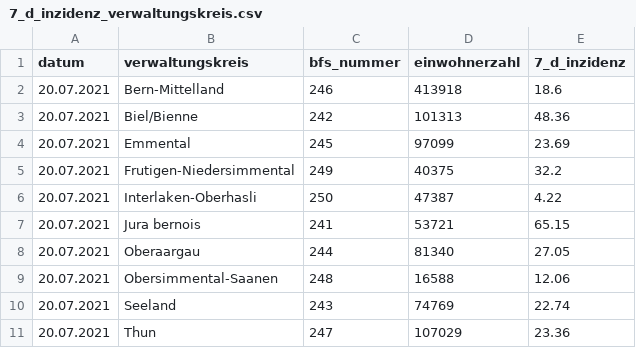
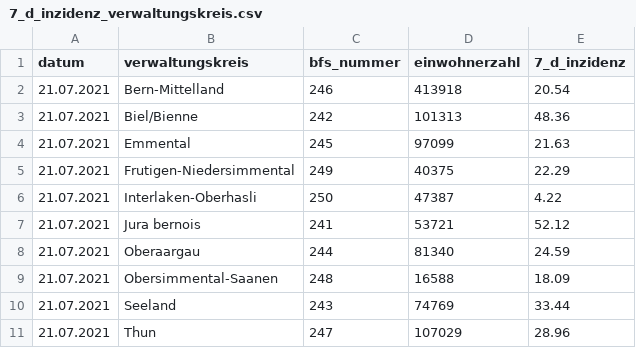
Before and after one commit to openDataBE/covid19Data, a CSV file: 7_d_inzidenz_verwaltungskreis.csv, drawn as a sheet.

Commit message:
Automatic commit of 7_d_inzidenz_verwaltungskreis.csv

```diff
--- a/7_d_inzidenz_verwaltungskreis.csv
+++ b/7_d_inzidenz_verwaltungskreis.csv
@@ -1,11 +1,11 @@
 "datum","verwaltungskreis","bfs_nummer","einwohnerzahl","7_d_inzidenz"
-"20.07.2021","Bern-Mittelland","246","413918","18.6"
-"20.07.2021","Biel/Bienne","242","101313","48.36"
-"20.07.2021","Emmental","245","97099","23.69"
-"20.07.2021","Frutigen-Niedersimmental","249","40375","32.2"
-"20.07.2021","Interlaken-Oberhasli","250","47387","4.22"
-"20.07.2021","Jura bernois","241","53721","65.15"
-"20.07.2021","Oberaargau","244","81340","27.05"
-"20.07.2021","Obersimmental-Saanen","248","16588","12.06"
-"20.07.2021","Seeland","243","74769","22.74"
-"20.07.2021","Thun","247","107029","23.36"
+"21.07.2021","Bern-Mittelland","246","413918","20.54"
+"21.07.2021","Biel/Bienne","242","101313","48.36"
+"21.07.2021","Emmental","245","97099","21.63"
+"21.07.2021","Frutigen-Niedersimmental","249","40375","22.29"
+"21.07.2021","Interlaken-Oberhasli","250","47387","4.22"
+"21.07.2021","Jura bernois","241","53721","52.12"
+"21.07.2021","Oberaargau","244","81340","24.59"
+"21.07.2021","Obersimmental-Saanen","248","16588","18.09"
+"21.07.2021","Seeland","243","74769","33.44"
+"21.07.2021","Thun","247","107029","28.96"
```
